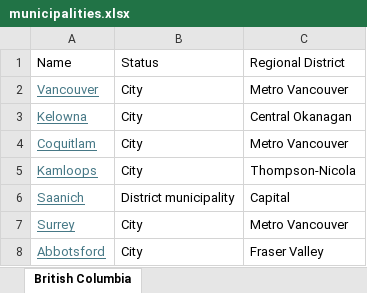
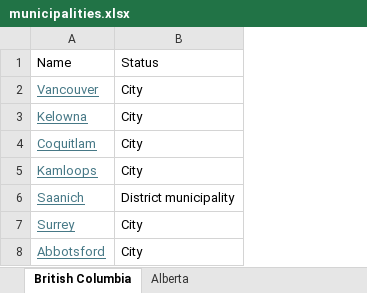
Before and after one commit to sjchow97/Newsfeed, an Excel workbook: backend/scraper/municipalities.xlsx, sheet British Columbia, drawn as a sheet; values as stored, in another font and other column widths than the file's, no borders; the diff names each change by its address in the sheet, - before the commit and + after, or states it on an @@ line.

```diff
--- a/backend/scraper/municipalities.xlsx (sheet British Columbia)
+++ b/backend/scraper/municipalities.xlsx (sheet British Columbia)
+sheet tab: Alberta
-column C, rows 1-8: Regional District | Metro Vancouver | Central Okanagan | Metro Vancouver | Thompson-Nicola | Capital | Metro Vancouver | Fraser Valley
```
Also changed, not shown: 2 other files.
